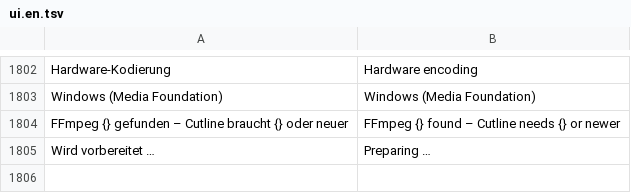
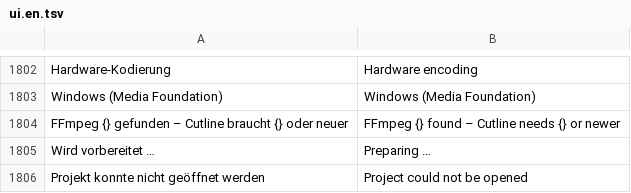
Before and after one commit to zqqqqx/cutline, a TSV file: crates/cl-i18n/locales/ui.en.tsv, drawn as a sheet; only a part is shown, gaps mark what is left out; the diff names each change by its address in the sheet, - before the commit and + after, or states it on an @@ line.

Commit message:
Ignore an empty start argument and name the project file when it cannot be opened

```diff
--- a/crates/cl-i18n/locales/ui.en.tsv
+++ b/crates/cl-i18n/locales/ui.en.tsv
+row 1806: Projekt konnte nicht geöffnet werden | Project could not be opened
```
Also changed, not shown: 2 other files.
